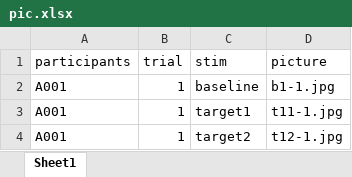
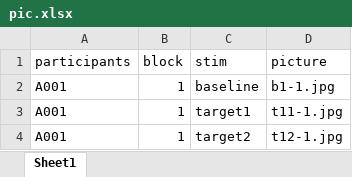
Before and after one commit to yajuandata/yajuan_phd, an Excel workbook: info/pic.xlsx, sheet Sheet1, drawn as a sheet; only a part is shown; values as stored, in another font and other column widths than the file's, no borders; the diff names each change by its address in the sheet, - before the commit and + after, or states it on an @@ line.

```diff
--- a/info/pic.xlsx (sheet Sheet1)
+++ b/info/pic.xlsx (sheet Sheet1)
-B1: trial
+B1: block
```
Also changed, not shown: info/baseline_type.xlsx, info/message.xlsx, 4 other files.
